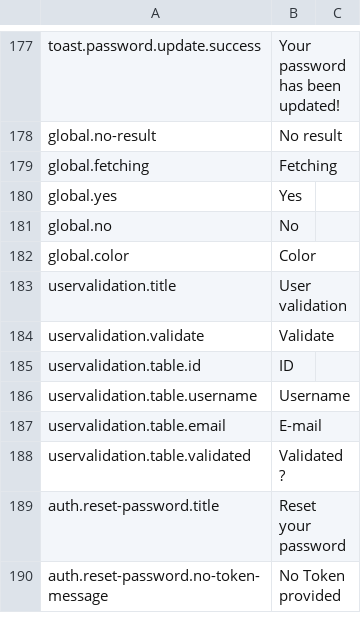
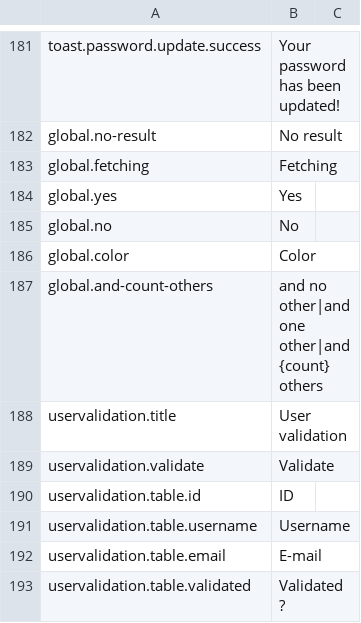
Before and after one commit to BGWE/BoardgameWE-UI, a CSV file: boardgame-ui/src/locales/translations.csv, drawn as a sheet; only a part is shown, gaps mark what is left out; the shorter side is filled out with more unchanged rows; the diff covers the shown part only.

```diff
--- a/boardgame-ui/src/locales/translations.csv
+++ b/boardgame-ui/src/locales/translations.csv
@@ -182,2 +186,3 @@ global.no,No,
 global.color,Color,
+global.and-count-others,and no other|and one other|and {count} others,
 uservalidation.title,User validation,
```
Also changed, not shown: 10 added rows, 1 removed row and 11 edited cells elsewhere in this file, 20 other files.
